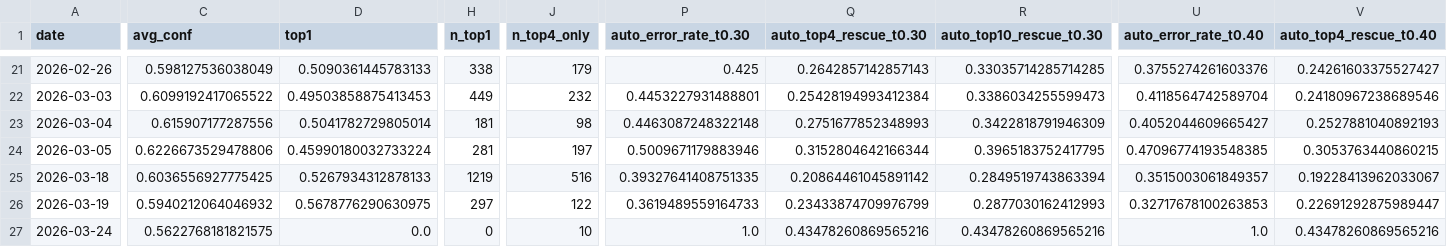
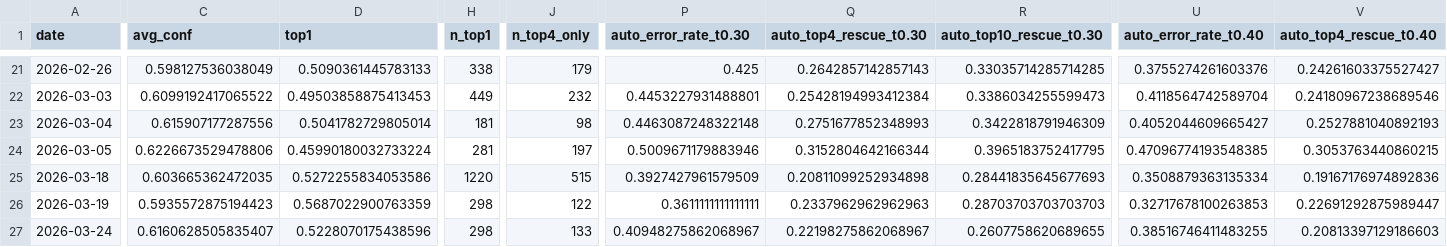
Before and after one commit to bubcass/ml-pq-headings, a CSV file: outputs/metrics_daily_distilbert.csv, drawn as a sheet; only a part is shown, gaps mark what is left out; removed rows and columns are numbered as before the commit, all else as after; rows hold the shown columns only; the diff covers the shown part only; the diff names each change by its address in the sheet, - before the commit and + after, or states it on an @@ line.

```diff
--- a/outputs/metrics_daily_distilbert.csv
+++ b/outputs/metrics_daily_distilbert.csv
-C25 (avg_conf): 0.6036556927775425
+C25 (avg_conf): 0.603665362472035
-D25 (top1): 0.5267934312878133
+D25 (top1): 0.5272255834053586
-H25 (n_top1): 1219
+H25 (n_top1): 1220
-J25 (n_top4_only): 516
+J25 (n_top4_only): 515
-P25 (auto_error_rate_t0.30): 0.39327641408751335
+P25 (auto_error_rate_t0.30): 0.3927427961579509
-Q25 (auto_top4_rescue_t0.30): 0.20864461045891142
+Q25 (auto_top4_rescue_t0.30): 0.20811099252934898
-R25 (auto_top10_rescue_t0.30): 0.2849519743863394
+R25 (auto_top10_rescue_t0.30): 0.28441835645677693
-U25 (auto_error_rate_t0.40): 0.3515003061849357
+U25 (auto_error_rate_t0.40): 0.3508879363135334
-V25 (auto_top4_rescue_t0.40): 0.19228413962033067
+V25 (auto_top4_rescue_t0.40): 0.19167176974892836
-C26 (avg_conf): 0.5940212064046932
+C26 (avg_conf): 0.5935572875194423
-D26 (top1): 0.5678776290630975
+D26 (top1): 0.5687022900763359
-H26 (n_top1): 297
+H26 (n_top1): 298
-P26 (auto_error_rate_t0.30): 0.3619489559164733
+P26 (auto_error_rate_t0.30): 0.3611111111111111
-Q26 (auto_top4_rescue_t0.30): 0.23433874709976799
+Q26 (auto_top4_rescue_t0.30): 0.2337962962962963
-R26 (auto_top10_rescue_t0.30): 0.2877030162412993
+R26 (auto_top10_rescue_t0.30): 0.28703703703703703
-row 27: 2026-03-24 | 0.5622768181821575 | 0.0 | 0 | 10 | 1.0 | 0.43478260869565216 | 0.43478260869565216 | 1.0 | 0.43478260869565216
+row 27: 2026-03-24 | 0.6160628505835407 | 0.5228070175438596 | 298 | 133 | 0.40948275862068967 | 0.22198275862068967 | 0.2607758620689655 | 0.38516746411483255 | 0.20813397129186603
```
Also changed, not shown: 26 edited cells elsewhere in this file, outputs/metrics_daily.csv.
